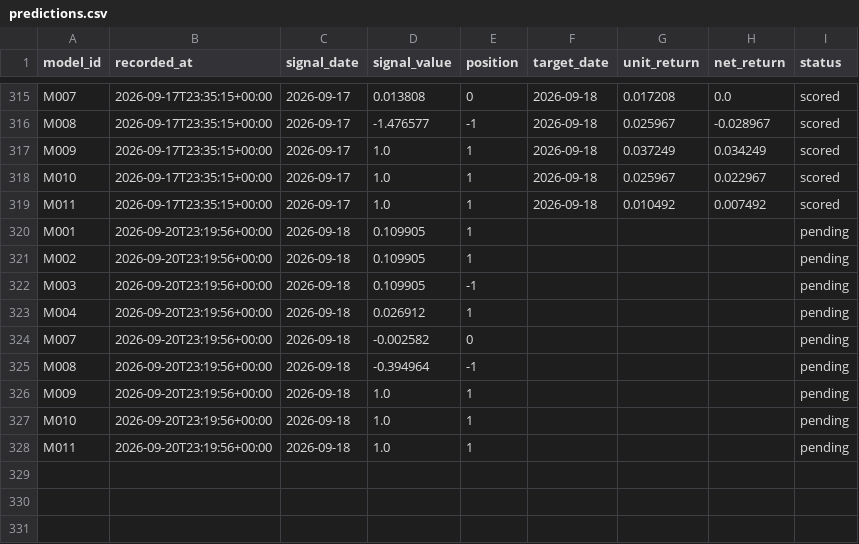
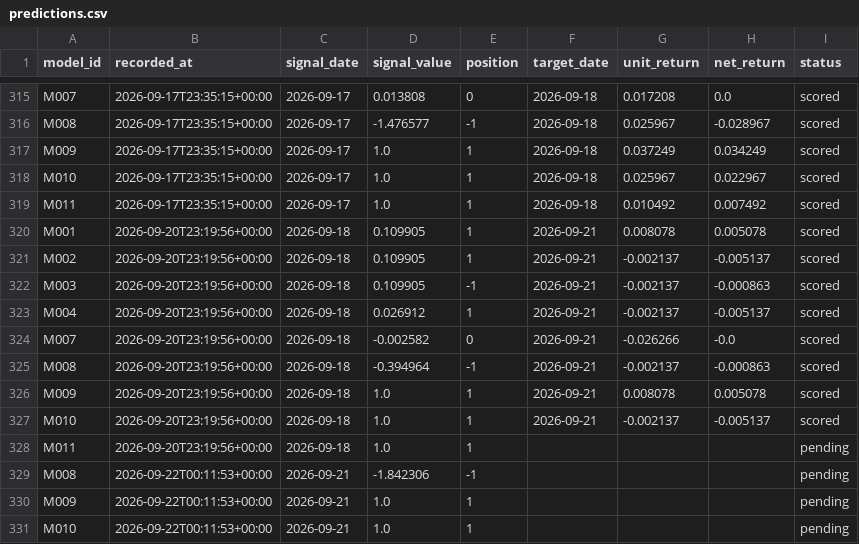
Before and after one commit to muse2002/tzalpha, a CSV file: data/predictions.csv, drawn as a sheet; only a part is shown, gaps mark what is left out.

```diff
--- a/data/predictions.csv
+++ b/data/predictions.csv
@@ -319,10 +319,13 @@ M010,2026-09-17T23:35:15+00:00,2026-09-17,1.0,1,2026-09-18,0.025967,0.022967,sco
 M011,2026-09-17T23:35:15+00:00,2026-09-17,1.0,1,2026-09-18,0.010492,0.007492,scored
-M001,2026-09-20T23:19:56+00:00,2026-09-18,0.109905,1,,,,pending
-M002,2026-09-20T23:19:56+00:00,2026-09-18,0.109905,1,,,,pending
-M003,2026-09-20T23:19:56+00:00,2026-09-18,0.109905,-1,,,,pending
-M004,2026-09-20T23:19:56+00:00,2026-09-18,0.026912,1,,,,pending
-M007,2026-09-20T23:19:56+00:00,2026-09-18,-0.002582,0,,,,pending
-M008,2026-09-20T23:19:56+00:00,2026-09-18,-0.394964,-1,,,,pending
-M009,2026-09-20T23:19:56+00:00,2026-09-18,1.0,1,,,,pending
-M010,2026-09-20T23:19:56+00:00,2026-09-18,1.0,1,,,,pending
+M001,2026-09-20T23:19:56+00:00,2026-09-18,0.109905,1,2026-09-21,0.008078,0.005078,scored
+M002,2026-09-20T23:19:56+00:00,2026-09-18,0.109905,1,2026-09-21,-0.002137,-0.005137,scored
+M003,2026-09-20T23:19:56+00:00,2026-09-18,0.109905,-1,2026-09-21,-0.002137,-0.000863,scored
+M004,2026-09-20T23:19:56+00:00,2026-09-18,0.026912,1,2026-09-21,-0.002137,-0.005137,scored
+M007,2026-09-20T23:19:56+00:00,2026-09-18,-0.002582,0,2026-09-21,-0.026266,-0.0,scored
+M008,2026-09-20T23:19:56+00:00,2026-09-18,-0.394964,-1,2026-09-21,-0.002137,-0.000863,scored
+M009,2026-09-20T23:19:56+00:00,2026-09-18,1.0,1,2026-09-21,0.008078,0.005078,scored
+M010,2026-09-20T23:19:56+00:00,2026-09-18,1.0,1,2026-09-21,-0.002137,-0.005137,scored
 M011,2026-09-20T23:19:56+00:00,2026-09-18,1.0,1,,,,pending
+M008,2026-09-22T00:11:53+00:00,2026-09-21,-1.842306,-1,,,,pending
+M009,2026-09-22T00:11:53+00:00,2026-09-21,1.0,1,,,,pending
+M010,2026-09-22T00:11:53+00:00,2026-09-21,1.0,1,,,,pending
```
Also changed, not shown: 2 other files.
